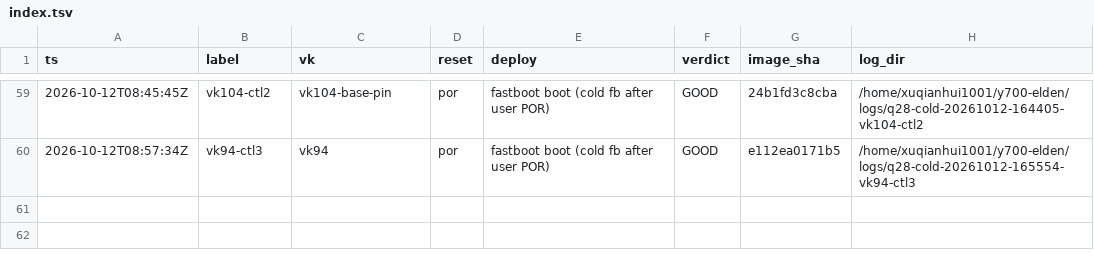
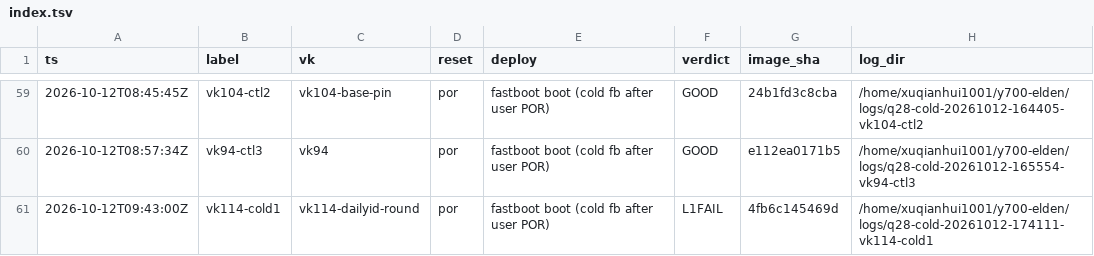
Before and after one commit to xiaquwan1001/lenovo-legion-y700-gen4-tb322fc-elden-linux, a TSV file: reports/trials/index.tsv, drawn as a sheet; only a part is shown, gaps mark what is left out; the diff names each change by its address in the sheet, - before the commit and + after, or states it on an @@ line.

Commit message:
q28: vk114(上游 round 修复) 冷起 L1FAIL ⇒ PITFALLS #223（臂非主导变量，会话/复位条件可疑）

```diff
--- a/reports/trials/index.tsv
+++ b/reports/trials/index.tsv
+row 61: 2026-10-12T09:43:00Z | vk114-cold1 | vk114-dailyid-round | por | fastboot boot (cold fb after user POR) | L1FAIL | 4fb6c145469d | /home/xuqianhui1001/y700-elden/logs/q28-cold-20261012-174111-vk114-cold1
```
Also changed, not shown: 2 other files.
